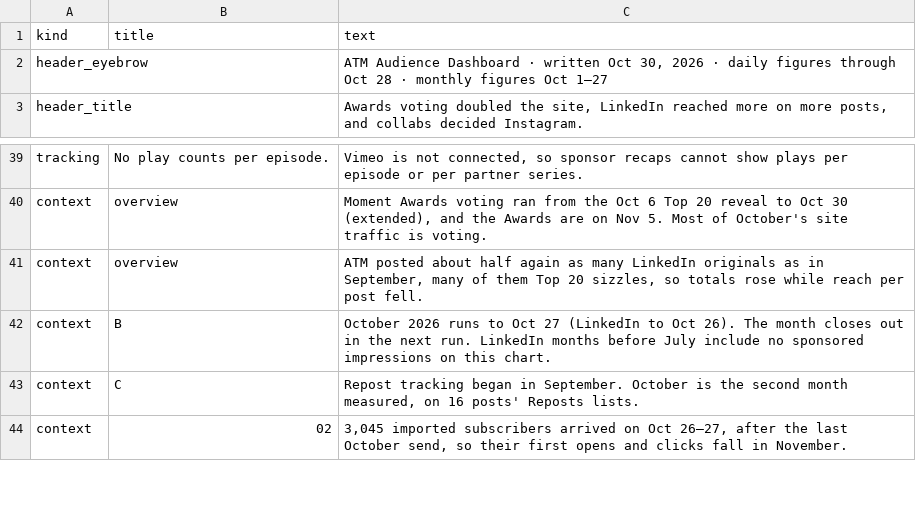
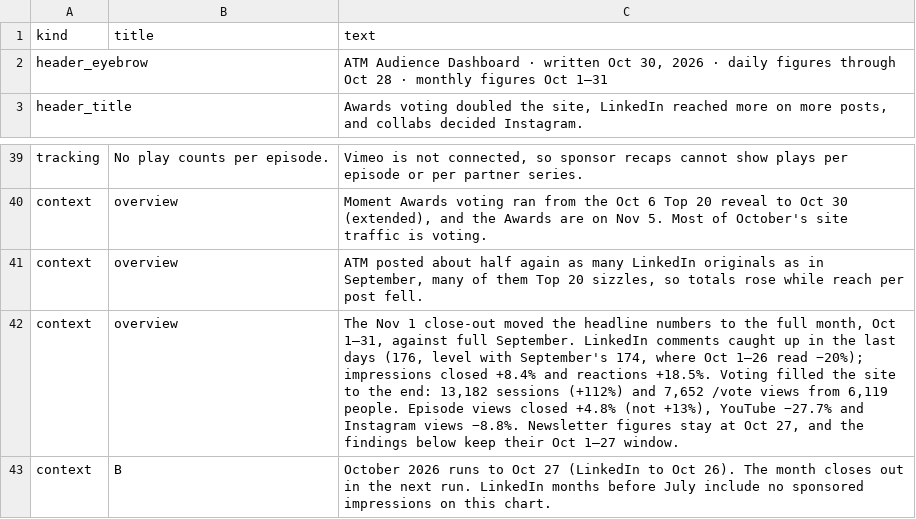
Before and after one commit to Tohomito/atm-dashboard, a CSV file: data/analysis.csv, drawn as a sheet; only a part is shown, gaps mark what is left out; the shorter side is filled out with more unchanged rows.

```diff
--- a/data/analysis.csv
+++ b/data/analysis.csv
@@ -1,3 +1,3 @@
 kind,title,text
-header_eyebrow,,"ATM Audience Dashboard · written Oct 30, 2026 · daily figures through Oct 28 · monthly figures Oct 1–27"
+header_eyebrow,,"ATM Audience Dashboard · written Oct 30, 2026 · daily figures through Oct 28 · monthly figures Oct 1–31"
 header_title,,"Awards voting doubled the site, LinkedIn reached more on more posts, and collabs decided Instagram."
@@ -41,2 +41,3 @@ context,overview,"Moment Awards voting ran from the Oct 6 Top 20 reveal to Oct 3
 context,overview,"ATM posted about half again as many LinkedIn originals as in September, many of them Top 20 sizzles, so totals rose while reach per post fell."
+context,overview,"The Nov 1 close-out moved the headline numbers to the full month, Oct 1–31, against full September. LinkedIn comments caught up in the last days (176, level with September's 174, where Oct 1–26 read −20%); impressions closed +8.4% and reactions +18.5%. Voting filled the site to the end: 13,182 sessions (+112%) and 7,652 /vote views from 6,119 people. Episode views closed +4.8% (not +13%), YouTube −27.7% and Instagram views −8.8%. Newsletter figures stay at Oct 27, and the findings below keep their Oct 1–27 window."
 context,B,October 2026 runs to Oct 27 (LinkedIn to Oct 26). The month closes out in the next run. LinkedIn months before July include no sponsored impressions on this chart.
```
Also changed, not shown: data/monthly/page_text.csv, data/monthly/stat_tiles.csv, 12 other files.
